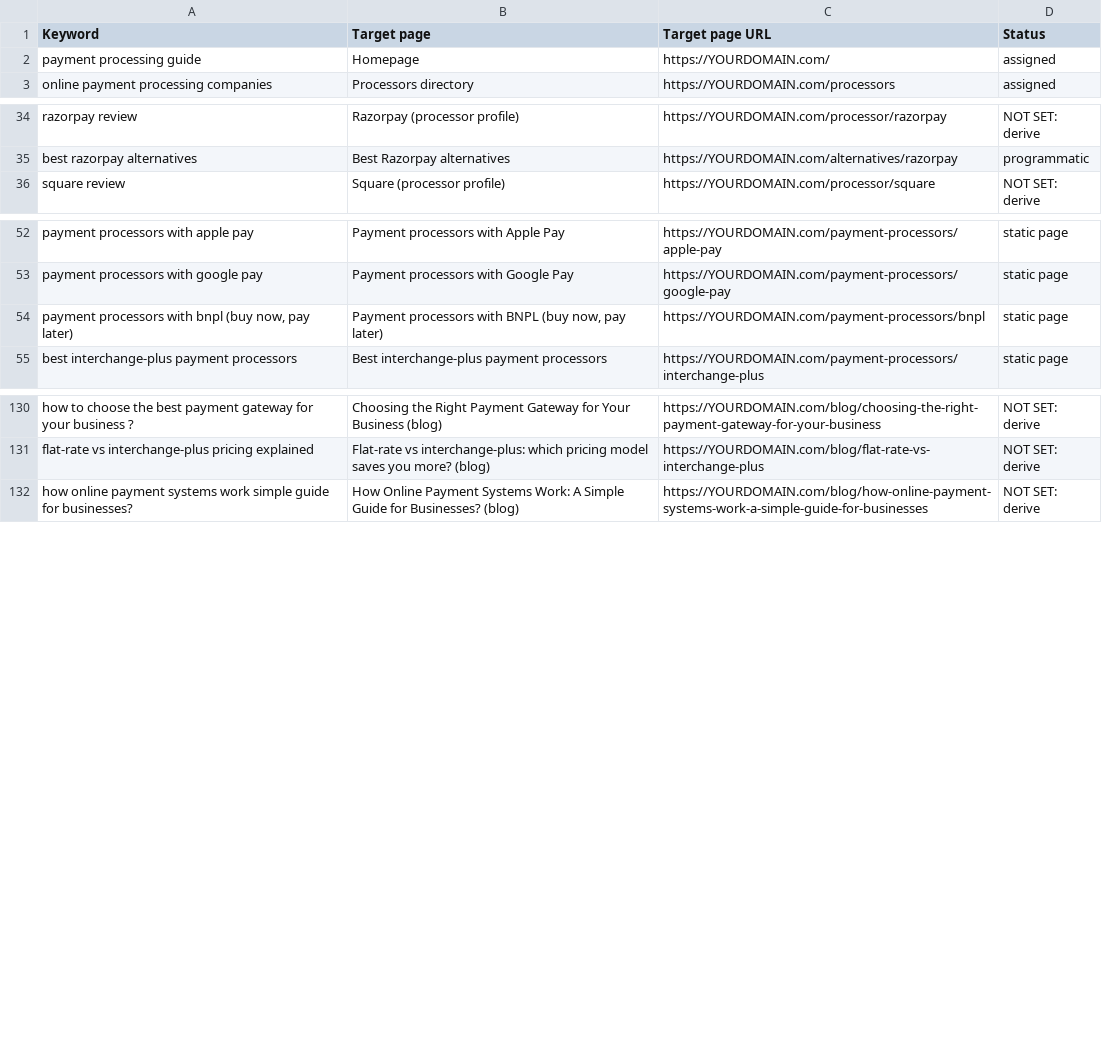
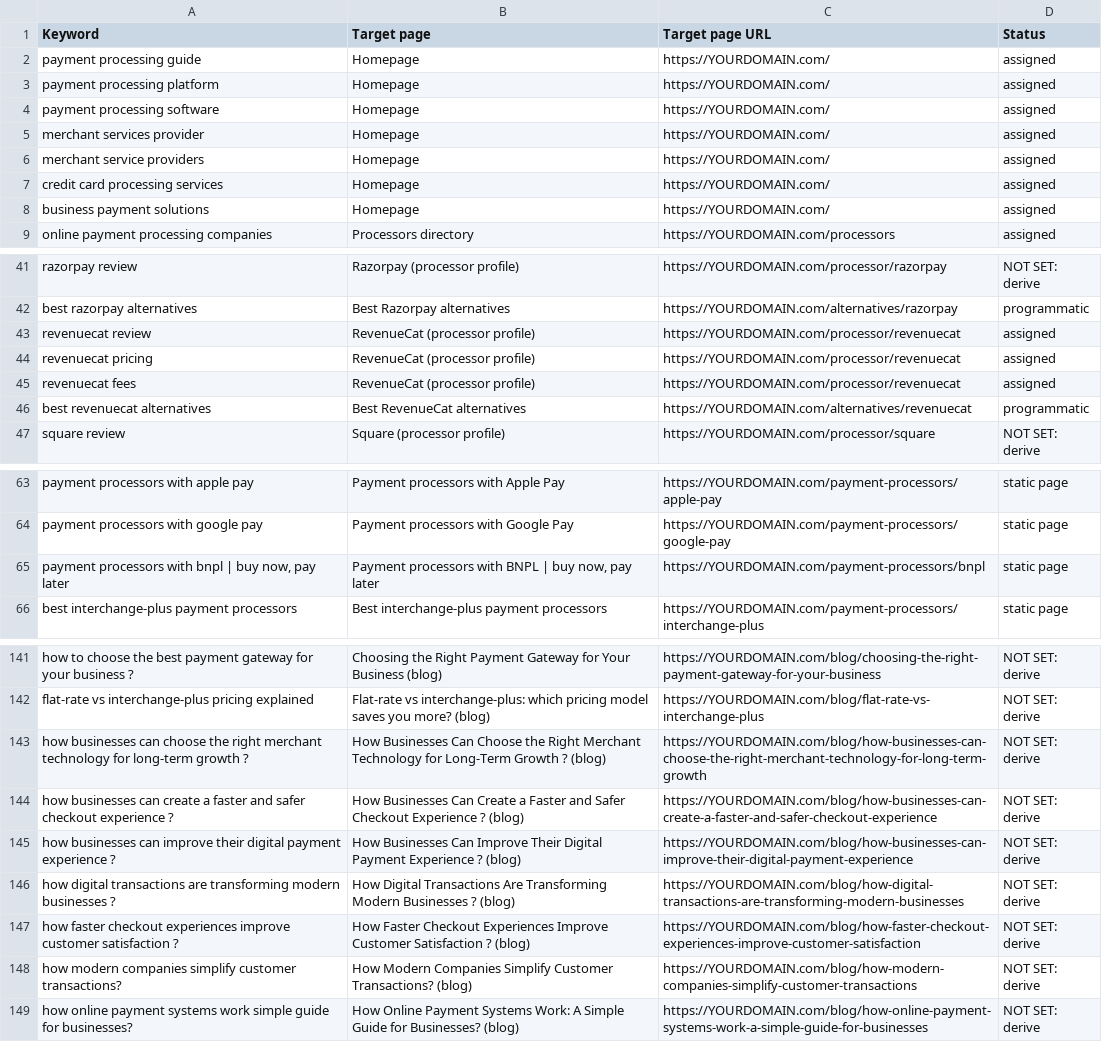
Before and after one commit to aneeshkumarm2006-dotcom/clutch-for-payment-processors, a CSV file: keyword-page-map.csv, drawn as a sheet; only a part is shown, gaps mark what is left out; the diff covers the shown part only.

Commit message:
added new payment processor

```diff
--- a/keyword-page-map.csv
+++ b/keyword-page-map.csv
@@ -2,2 +2,8 @@ Keyword,Target page,Target page URL,Status
 "payment processing guide","Homepage","https://YOURDOMAIN.com/","assigned"
+"payment processing platform","Homepage","https://YOURDOMAIN.com/","assigned"
+"payment processing software","Homepage","https://YOURDOMAIN.com/","assigned"
+"merchant services provider","Homepage","https://YOURDOMAIN.com/","assigned"
+"merchant service providers","Homepage","https://YOURDOMAIN.com/","assigned"
+"credit card processing services","Homepage","https://YOURDOMAIN.com/","assigned"
+"business payment solutions","Homepage","https://YOURDOMAIN.com/","assigned"
 "online payment processing companies","Processors directory","https://YOURDOMAIN.com/processors","assigned"
@@ -35,2 +42,6 @@ Keyword,Target page,Target page URL,Status
 "best razorpay alternatives","Best Razorpay alternatives","https://YOURDOMAIN.com/alternatives/razorpay","programmatic"
+"revenuecat review","RevenueCat (processor profile)","https://YOURDOMAIN.com/processor/revenuecat","assigned"
+"revenuecat pricing","RevenueCat (processor profile)","https://YOURDOMAIN.com/processor/revenuecat","assigned"
+"revenuecat fees","RevenueCat (processor profile)","https://YOURDOMAIN.com/processor/revenuecat","assigned"
+"best revenuecat alternatives","Best RevenueCat alternatives","https://YOURDOMAIN.com/alternatives/revenuecat","programmatic"
 "square review","Square (processor profile)","https://YOURDOMAIN.com/processor/square","NOT SET: derive"
@@ -53,3 +64,3 @@ Keyword,Target page,Target page URL,Status
 "payment processors with google pay","Payment processors with Google Pay","https://YOURDOMAIN.com/payment-processors/google-pay","static page"
-"payment processors with bnpl (buy now, pay later)","Payment processors with BNPL (buy now, pay later)","https://YOURDOMAIN.com/payment-processors/bnpl","static page"
+"payment processors with bnpl | buy now, pay later","Payment processors with BNPL | buy now, pay later","https://YOURDOMAIN.com/payment-processors/bnpl","static page"
 "best interchange-plus payment processors","Best interchange-plus payment processors","https://YOURDOMAIN.com/payment-processors/interchange-plus","static page"
@@ -131,2 +142,8 @@ Keyword,Target page,Target page URL,Status
 "flat-rate vs interchange-plus pricing explained","Flat-rate vs interchange-plus: which pricing model saves you more? (blog)","https://YOURDOMAIN.com/blog/flat-rate-vs-interchange-plus","NOT SET: derive"
+"how businesses can choose the right merchant technology for long-term growth ?","How Businesses Can Choose the Right Merchant Technology for Long-Term Growth ? (blog)","https://YOURDOMAIN.com/blog/how-businesses-can-choose-the-right-merchant-technology-for-long-term-growth","NOT SET: derive"
+"how businesses can create a faster and safer checkout experience ?","How Businesses Can Create a Faster and Safer Checkout Experience ? (blog)","https://YOURDOMAIN.com/blog/how-businesses-can-create-a-faster-and-safer-checkout-experience","NOT SET: derive"
+"how businesses can improve their digital payment experience ?","How Businesses Can Improve Their Digital Payment Experience ? (blog)","https://YOURDOMAIN.com/blog/how-businesses-can-improve-their-digital-payment-experience","NOT SET: derive"
+"how digital transactions are transforming modern businesses ?","How Digital Transactions Are Transforming Modern Businesses ? (blog)","https://YOURDOMAIN.com/blog/how-digital-transactions-are-transforming-modern-businesses","NOT SET: derive"
+"how faster checkout experiences improve customer satisfaction ?","How Faster Checkout Experiences Improve Customer Satisfaction ? (blog)","https://YOURDOMAIN.com/blog/how-faster-checkout-experiences-improve-customer-satisfaction","NOT SET: derive"
+"how modern companies simplify customer transactions?","How Modern Companies Simplify Customer Transactions? (blog)","https://YOURDOMAIN.com/blog/how-modern-companies-simplify-customer-transactions","NOT SET: derive"
 "how online payment systems work simple guide for businesses?","How Online Payment Systems Work: A Simple Guide for Businesses? (blog)","https://YOURDOMAIN.com/blog/how-online-payment-systems-work-a-simple-guide-for-businesses","NOT SET: derive"
```
Also changed, not shown: 7 added rows and 10 edited cells elsewhere in this file, 1 other file.
